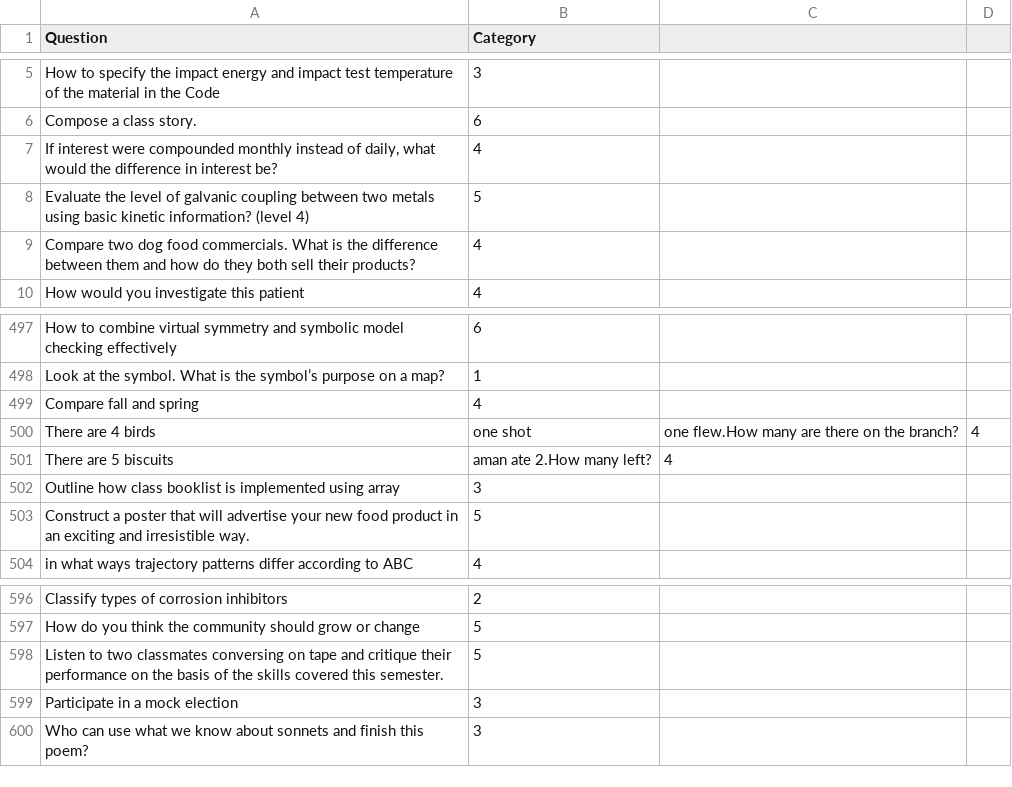
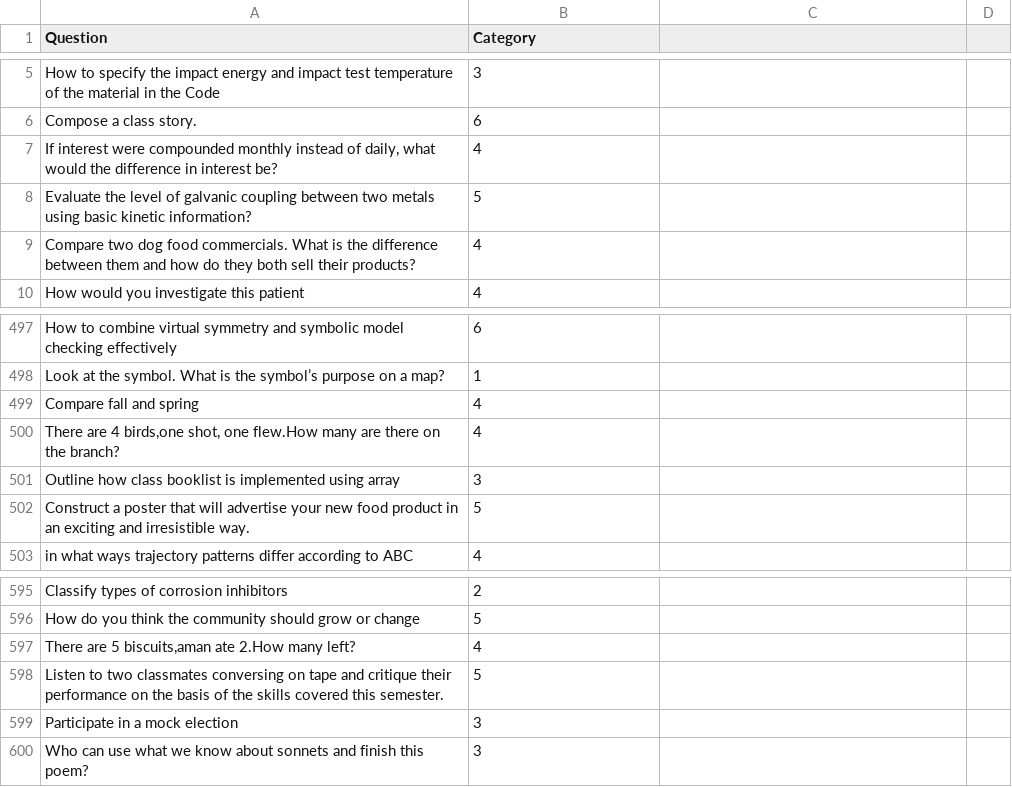
Before and after one commit to pranay1526/Bloom-Taxonomy-Categorizer, a CSV file: BloomQs.csv, drawn as a sheet; only a part is shown, gaps mark what is left out.

Commit message:
Update BloomQs.csv

```diff
--- a/BloomQs.csv
+++ b/BloomQs.csv
@@ -7,3 +7,3 @@ Compose a class story.,6
 "If interest were compounded monthly instead of daily, what would the difference in interest be?",4
-Evaluate the level of galvanic coupling between two metals using basic kinetic information? (level 4) ,5
+Evaluate the level of galvanic coupling between two metals using basic kinetic information?,5
 Compare two dog food commercials. What is the difference between them and how do they both sell their products?,4
@@ -499,4 +499,3 @@ Look at the symbol. What is the symbol’s purpose on a map?,1
 Compare fall and spring,4
-There are 4 birds,one shot, one flew.How many are there on the branch?,4
-There are 5 biscuits,aman ate 2.How many left?,4
+"There are 4 birds,one shot, one flew.How many are there on the branch?",4
 Outline how class booklist is implemented using array,3
@@ -597,2 +596,3 @@ Classify types of corrosion inhibitors  ,2
 How do you think the community should grow or change,5
+"There are 5 biscuits,aman ate 2.How many left?",4
 Listen to two classmates conversing on tape and critique their performance on the basis of the skills covered this semester.,5
```
